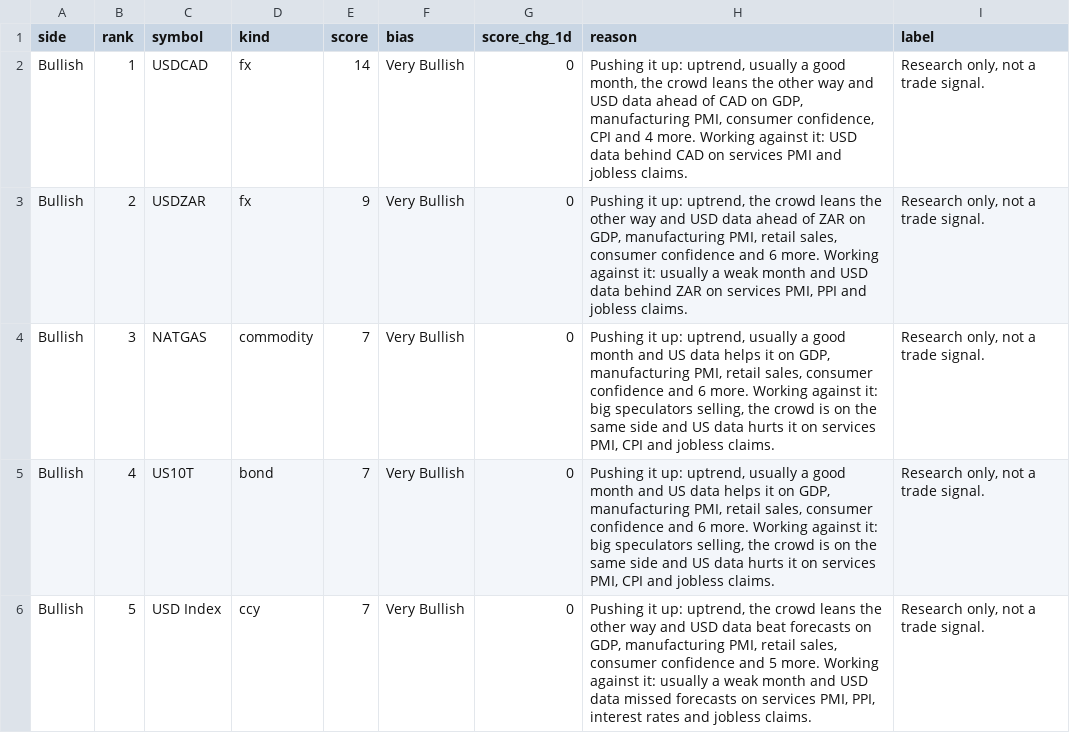
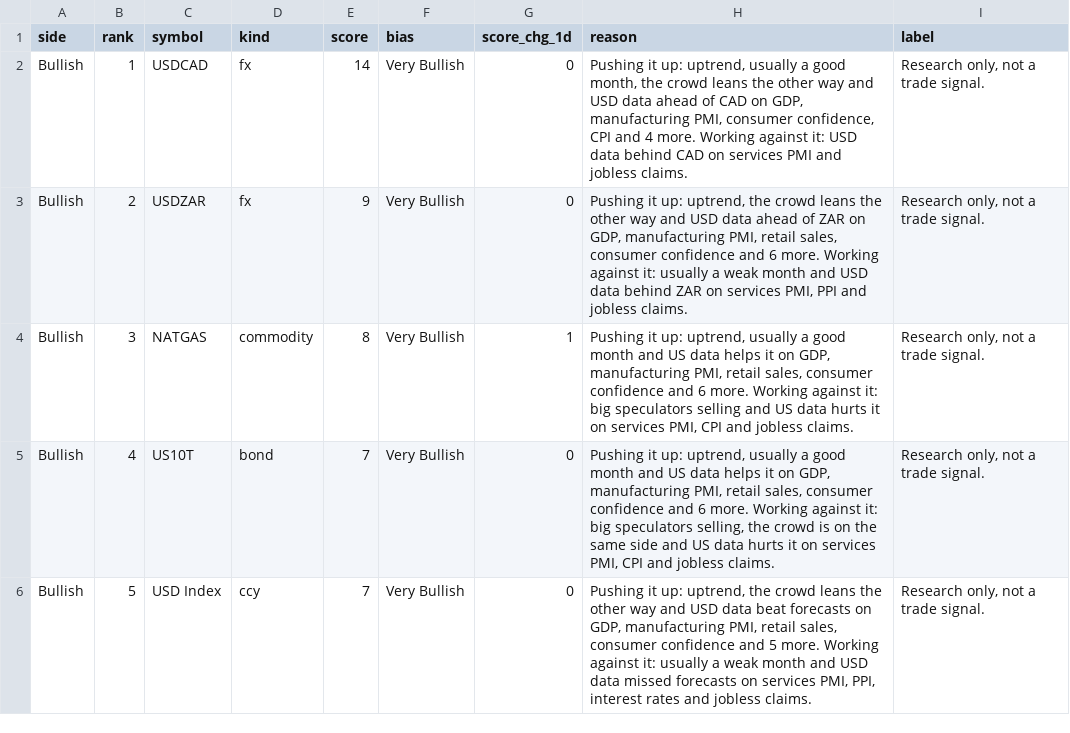
Before and after one commit to PatelNicknp/nicks-edge-dashboard, a CSV file: output/trade_ideas.csv, drawn as a sheet; only a part is shown.

```diff
--- a/output/trade_ideas.csv
+++ b/output/trade_ideas.csv
@@ -3,3 +3,3 @@ Bullish,1,USDCAD,fx,14,Very Bullish,0,"Pushing it up: uptrend, usually a good mo
 Bullish,2,USDZAR,fx,9,Very Bullish,0,"Pushing it up: uptrend, the crowd leans the other way and USD data ahead of ZAR on GDP, manufacturing PMI, retail sales, consumer confidence and 6 more. Working against it: usually a weak month and USD data behind ZAR on services PMI, PPI and jobless claims.","Research only, not a trade signal."
-Bullish,3,NATGAS,commodity,7,Very Bullish,0,"Pushing it up: uptrend, usually a good month and US data helps it on GDP, manufacturing PMI, retail sales, consumer confidence and 6 more. Working against it: big speculators selling, the crowd is on the same side and US data hurts it on services PMI, CPI and jobless claims.","Research only, not a trade signal."
+Bullish,3,NATGAS,commodity,8,Very Bullish,1,"Pushing it up: uptrend, usually a good month and US data helps it on GDP, manufacturing PMI, retail sales, consumer confidence and 6 more. Working against it: big speculators selling and US data hurts it on services PMI, CPI and jobless claims.","Research only, not a trade signal."
 Bullish,4,US10T,bond,7,Very Bullish,0,"Pushing it up: uptrend, usually a good month and US data helps it on GDP, manufacturing PMI, retail sales, consumer confidence and 6 more. Working against it: big speculators selling, the crowd is on the same side and US data hurts it on services PMI, CPI and jobless claims.","Research only, not a trade signal."
```
Also changed, not shown: cache/news.csv, output/momentum.csv, 23 other files.
